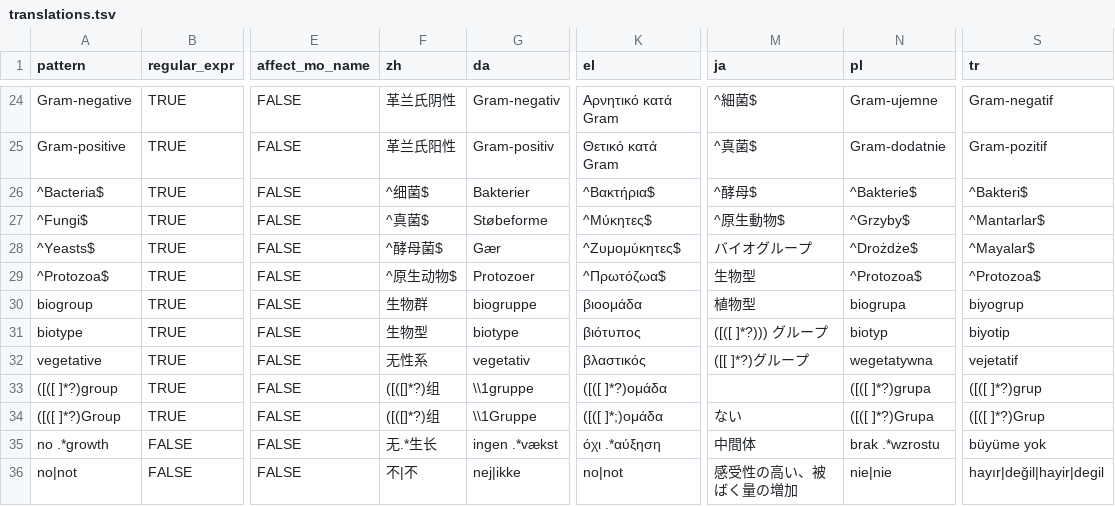
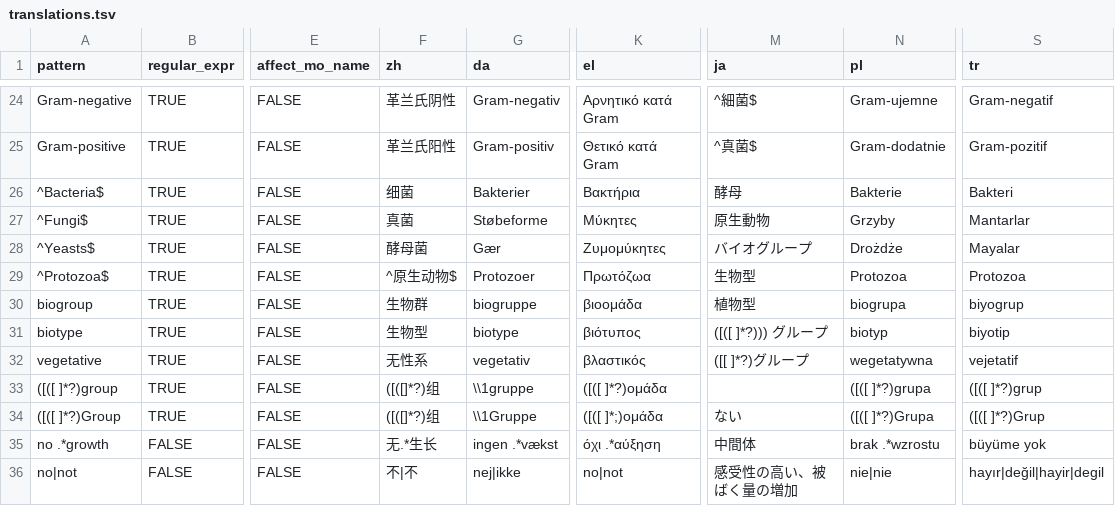
Before and after one commit to msberends/AMR, a TSV file: data-raw/translations.tsv, drawn as a sheet; only a part is shown, gaps mark what is left out; the diff names each change by its address in the sheet, - before the commit and + after, or states it on an @@ line.

Commit message:
fix for mo type translation

```diff
--- a/data-raw/translations.tsv
+++ b/data-raw/translations.tsv
-F26 (zh): ^细菌$
+F26 (zh): 细菌
-K26 (el): ^Βακτήρια$
+K26 (el): Βακτήρια
-M26 (ja): ^酵母$
+M26 (ja): 酵母
-N26 (pl): ^Bakterie$
+N26 (pl): Bakterie
-S26 (tr): ^Bakteri$
+S26 (tr): Bakteri
-F27 (zh): ^真菌$
+F27 (zh): 真菌
-K27 (el): ^Μύκητες$
+K27 (el): Μύκητες
-M27 (ja): ^原生動物$
+M27 (ja): 原生動物
-N27 (pl): ^Grzyby$
+N27 (pl): Grzyby
-S27 (tr): ^Mantarlar$
+S27 (tr): Mantarlar
-F28 (zh): ^酵母菌$
+F28 (zh): 酵母菌
-K28 (el): ^Ζυμομύκητες$
+K28 (el): Ζυμομύκητες
-N28 (pl): ^Drożdże$
+N28 (pl): Drożdże
-S28 (tr): ^Mayalar$
+S28 (tr): Mayalar
-K29 (el): ^Πρωτόζωα$
+K29 (el): Πρωτόζωα
-N29 (pl): ^Protozoa$
+N29 (pl): Protozoa
-S29 (tr): ^Protozoa$
+S29 (tr): Protozoa
```
Also changed, not shown: 5 other files.
